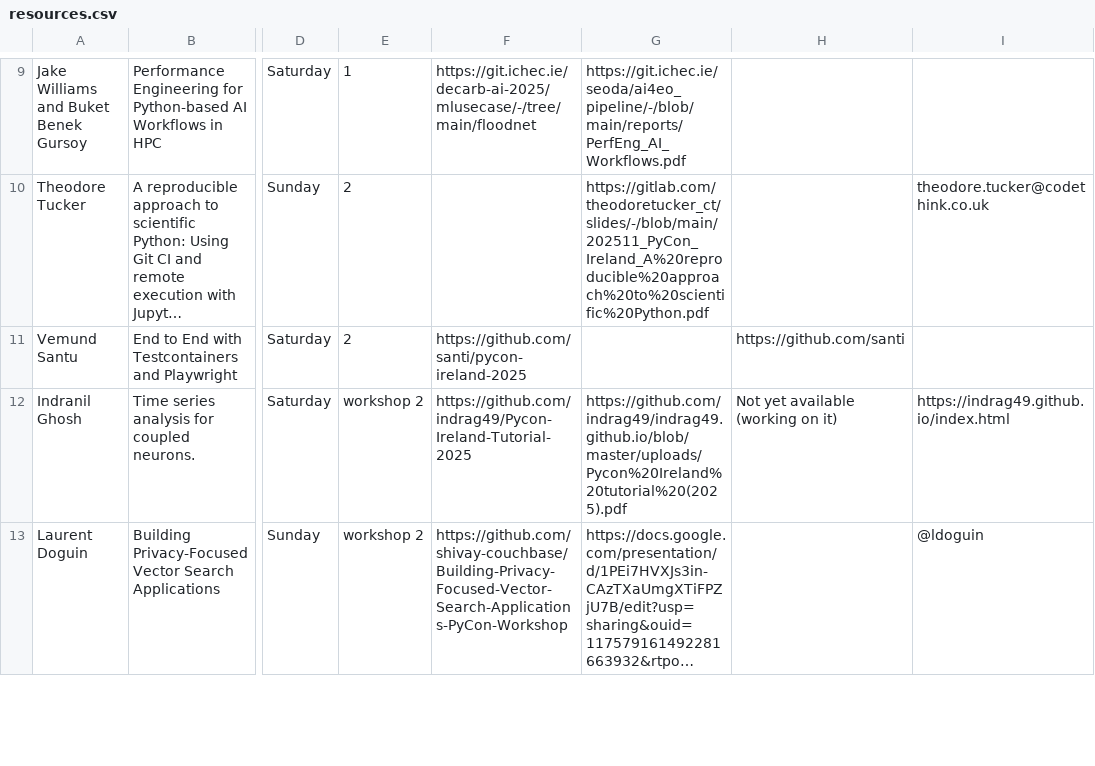
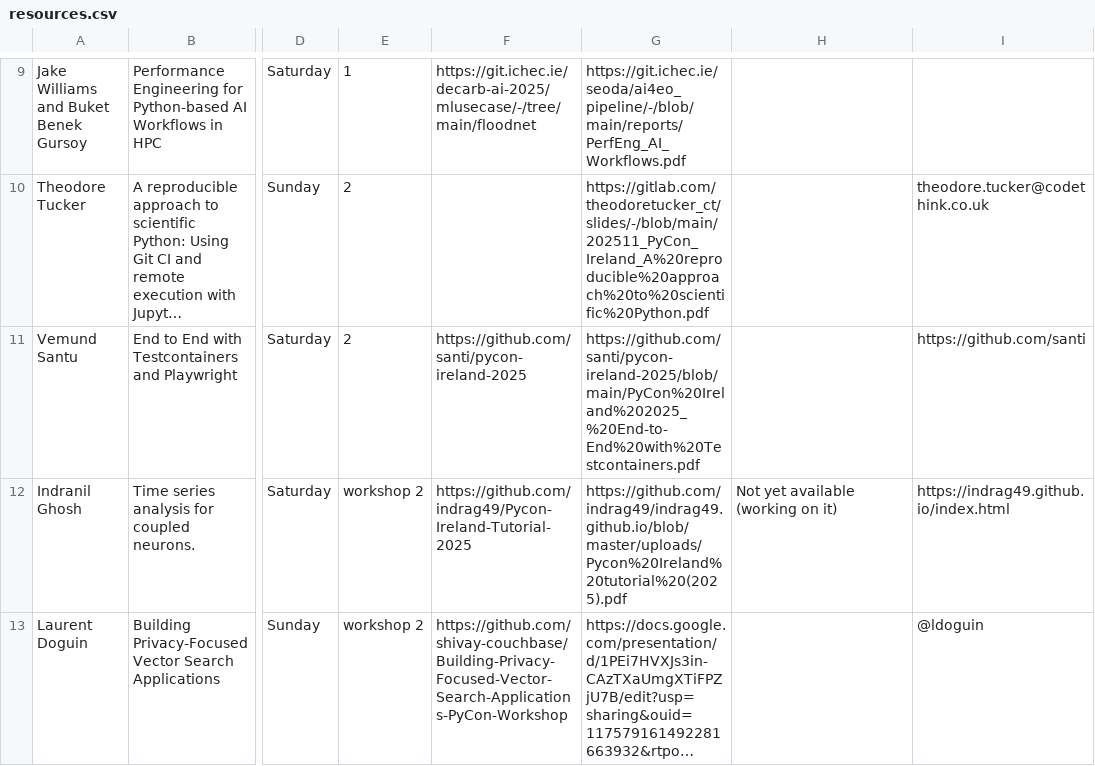
Before and after one commit to PythonIreland/python_ireland_event_resources, a CSV file: pycons/2025/resources.csv, drawn as a sheet; only a part is shown, gaps mark what is left out; long unchanged cells end in …; the diff names each change by its address in the sheet, - before the commit and + after, or states it on an @@ line.

Commit message:
Update resources.csv
Add missing column to Vemund Santi row

```diff
--- a/pycons/2025/resources.csv
+++ b/pycons/2025/resources.csv
-G11: (empty)
+G11: https://github.com/santi/pycon-ireland-2025/blob/main/PyCon%20Ireland%202025_%20End-to-End%20with%20Testcontainers.pdf
-H11: https://github.com/santi
+H11: (empty)
-I11: (empty)
+I11: https://github.com/santi
```
